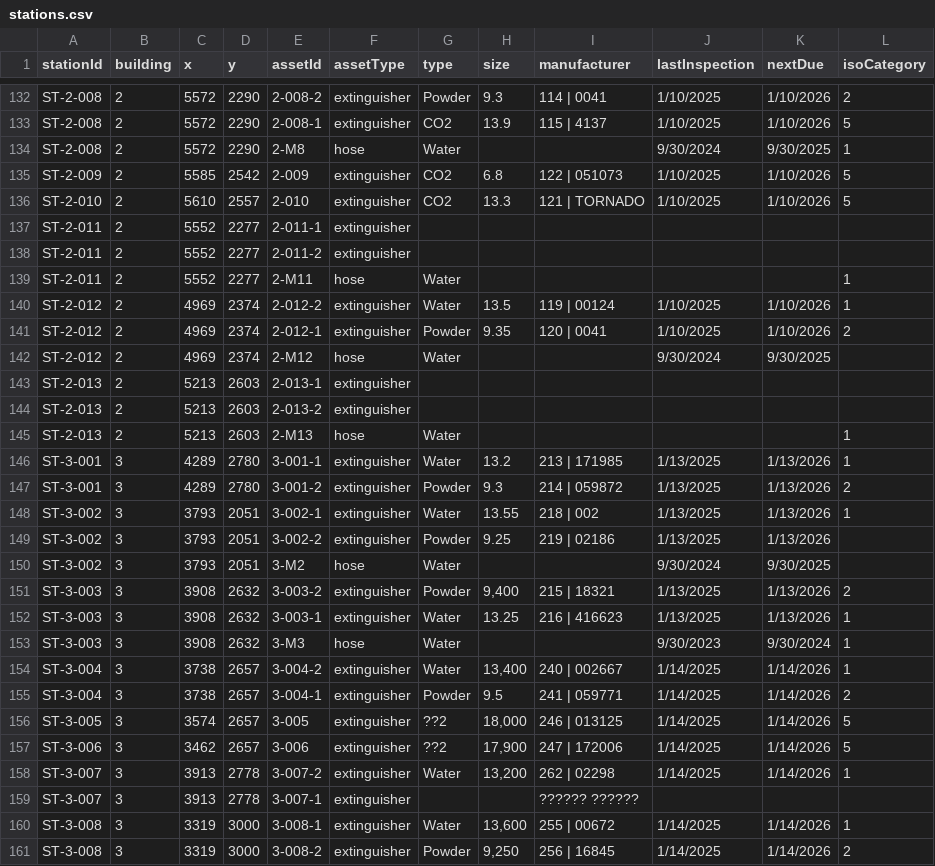
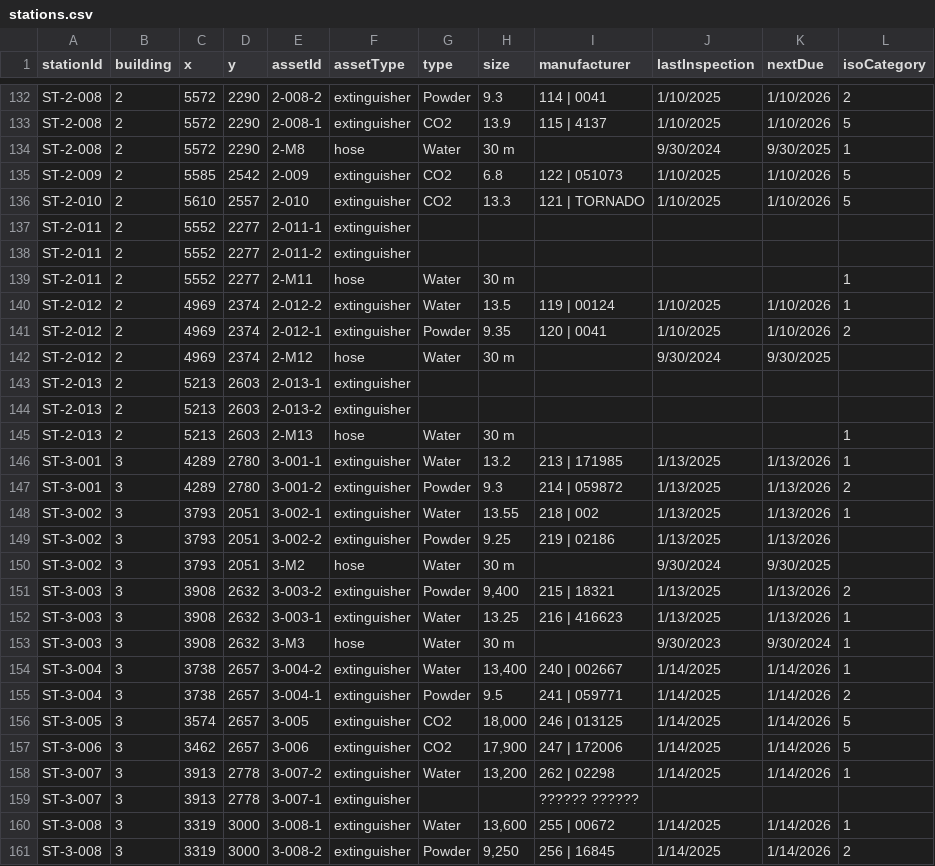
Before and after one commit to SKuytov/fire-extgn, a CSV file: stations.csv, drawn as a sheet; only a part is shown, gaps mark what is left out; the diff covers the shown part only; the diff names each change by its address in the sheet, - before the commit and + after, or states it on an @@ line.

```diff
--- a/stations.csv
+++ b/stations.csv
-H134 (size): (empty)
+H134 (size): 30 m
-H139 (size): (empty)
+H139 (size): 30 m
-H142 (size): (empty)
+H142 (size): 30 m
-H145 (size): (empty)
+H145 (size): 30 m
-H150 (size): (empty)
+H150 (size): 30 m
-H153 (size): (empty)
+H153 (size): 30 m
-G156:G157 (type): ??2
+G156:G157 (type): CO2
```
Also changed, not shown: 75 edited cells elsewhere in this file.
